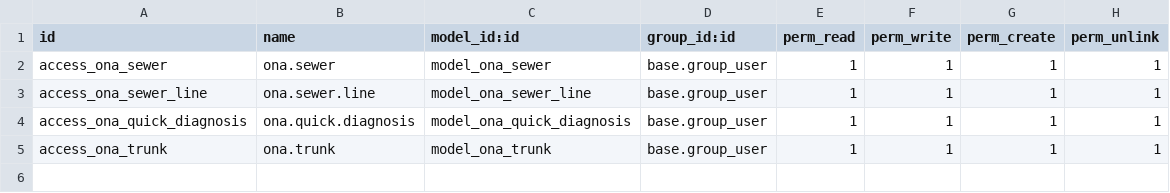
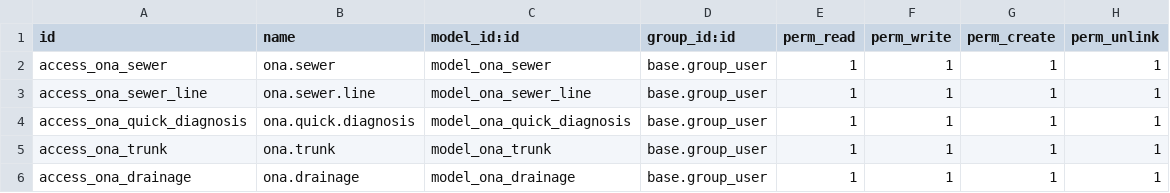
Before and after one commit to SamirLadoui/ona, a CSV file: code/ona/security/ir.model.access.csv, drawn as a sheet.

Commit message:
create drainage model

```diff
--- a/code/ona/security/ir.model.access.csv
+++ b/code/ona/security/ir.model.access.csv
@@ -5 +5,2 @@ access_ona_quick_diagnosis,ona.quick.diagnosis,model_ona_quick_diagnosis,base.gr
 access_ona_trunk,ona.trunk,model_ona_trunk,base.group_user,1,1,1,1
+access_ona_drainage,ona.drainage,model_ona_drainage,base.group_user,1,1,1,1
```
Also changed, not shown: 6 other files.
